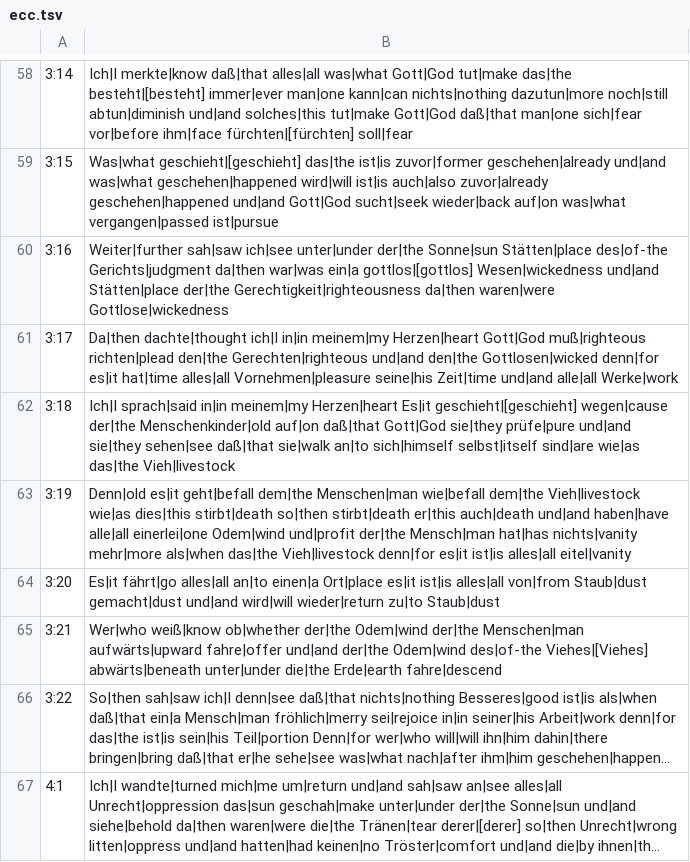
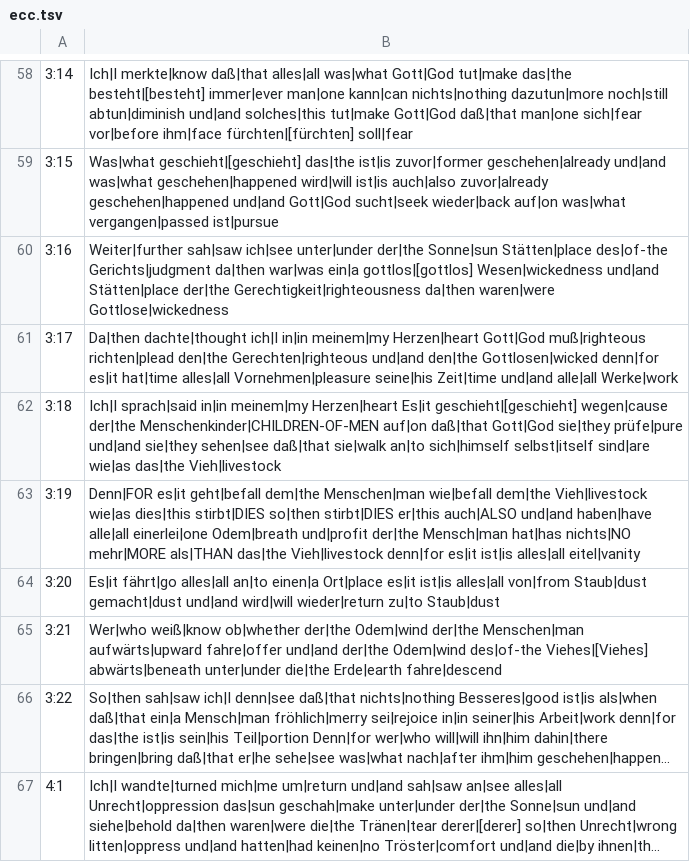
Before and after one commit to andrew-brook-rad/lexibridge, a TSV file: tools/interlinear/output/ecc.tsv, drawn as a sheet; only a part is shown, gaps mark what is left out; long unchanged cells end in …; the diff covers the shown part only.

```diff
--- a/tools/interlinear/output/ecc.tsv
+++ b/tools/interlinear/output/ecc.tsv
@@ -61,4 +61,4 @@
 3:17	Da|then dachte|thought ich|I in|in meinem|my Herzen|heart Gott|God muß|righteous richten|plead den|the Gerechten|righteous und|and den|the Gottlosen|wicked denn|for es|it hat|time alles|all Vornehmen|pleasure seine|his Zeit|time und|and alle|all Werke|work
-3:18	Ich|I sprach|said in|in meinem|my Herzen|heart Es|it geschieht|[geschieht] wegen|cause der|the Menschenkinder|old auf|on daß|that Gott|God sie|they prüfe|pure und|and sie|they sehen|see daß|that sie|walk an|to sich|himself selbst|itself sind|are wie|as das|the Vieh|livestock
-3:19	Denn|old es|it geht|befall dem|the Menschen|man wie|befall dem|the Vieh|livestock wie|as dies|this stirbt|death so|then stirbt|death er|this auch|death und|and haben|have alle|all einerlei|one Odem|wind und|profit der|the Mensch|man hat|has nichts|vanity mehr|more als|when das|the Vieh|livestock denn|for es|it ist|is alles|all eitel|vanity
+3:18	Ich|I sprach|said in|in meinem|my Herzen|heart Es|it geschieht|[geschieht] wegen|cause der|the Menschenkinder|CHILDREN-OF-MEN auf|on daß|that Gott|God sie|they prüfe|pure und|and sie|they sehen|see daß|that sie|walk an|to sich|himself selbst|itself sind|are wie|as das|the Vieh|livestock
+3:19	Denn|FOR es|it geht|befall dem|the Menschen|man wie|befall dem|the Vieh|livestock wie|as dies|this stirbt|DIES so|then stirbt|DIES er|this auch|ALSO und|and haben|have alle|all einerlei|one Odem|breath und|profit der|the Mensch|man hat|has nichts|NO mehr|MORE als|THAN das|the Vieh|livestock denn|for es|it ist|is alles|all eitel|vanity
 3:20	Es|it fährt|go alles|all an|to einen|a Ort|place es|it ist|is alles|all von|from Staub|dust gemacht|dust und|and wird|will wieder|return zu|to Staub|dust
```
Also changed, not shown: 16 edited cells elsewhere in this file, 1 other file.
